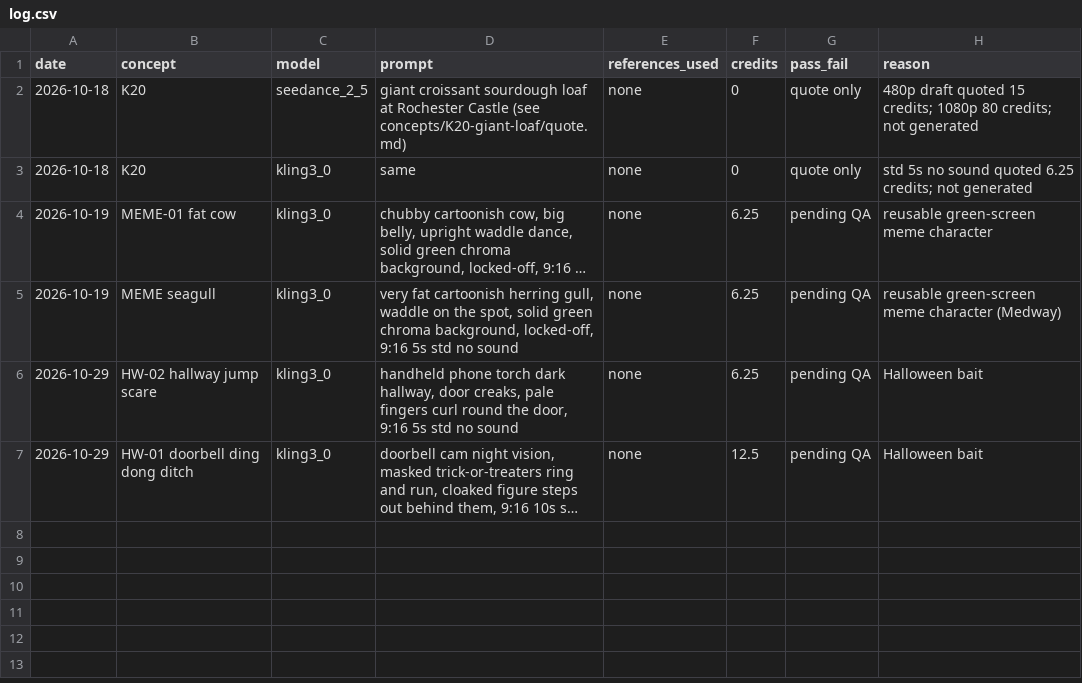
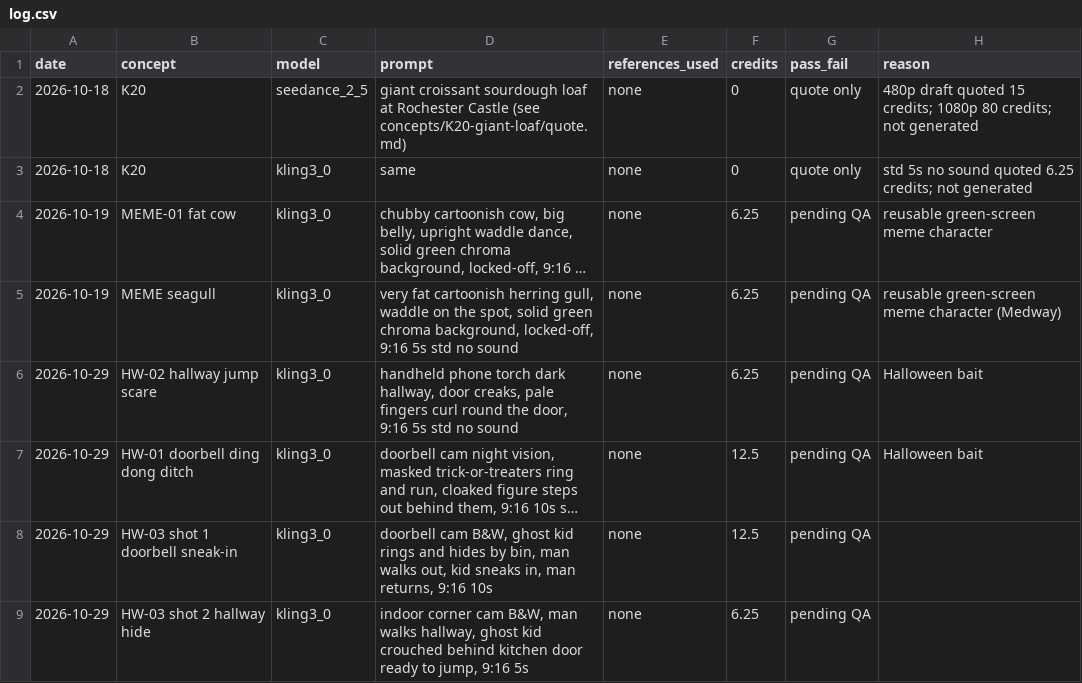
Before and after one commit to lubosik/Kongwa-bakes-organic-content-engine, a CSV file: generations/log.csv, drawn as a sheet; long unchanged cells end in …; the diff names each change by its address in the sheet, - before the commit and + after, or states it on an @@ line.

```diff
--- a/generations/log.csv
+++ b/generations/log.csv
+row 8: 2026-10-29 | HW-03 shot 1 doorbell sneak-in | kling3_0 | doorbell cam B&W, ghost kid rings and hides by bin, man walks out, kid sneaks in, man returns, 9:16 10s | none | 12.5 | pending QA
+row 9: 2026-10-29 | HW-03 shot 2 hallway hide | kling3_0 | indoor corner cam B&W, man walks hallway, ghost kid crouched behind kitchen door ready to jump, 9:16 5s | none | 6.25 | pending QA
```
Also changed, not shown: 4 other files.
